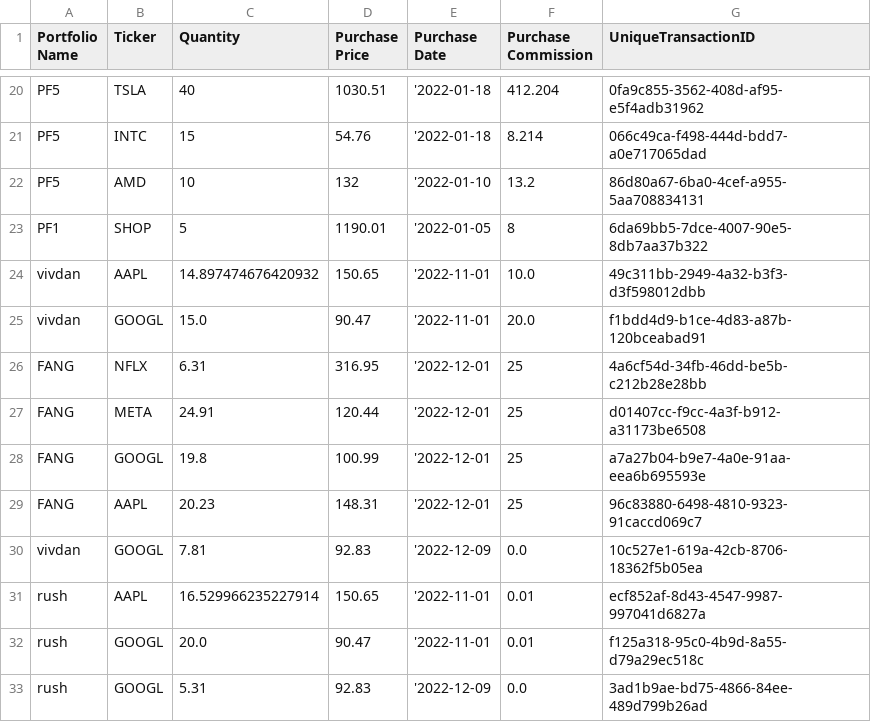
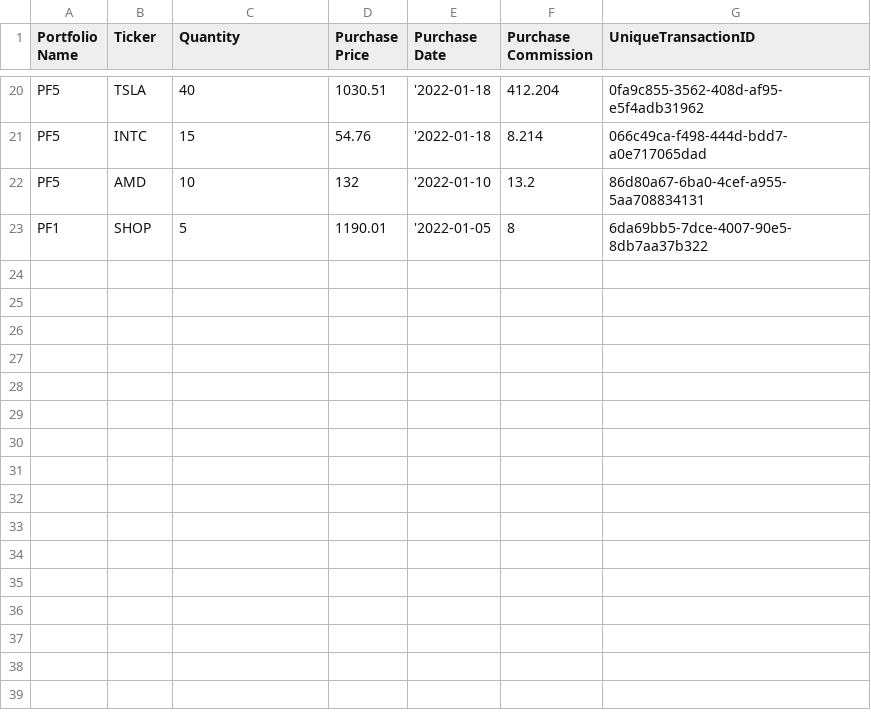
Before and after one commit to viv-dan/PortfolioManagement_Assignment6, a CSV file: FlexiblePortfolioCurrentComposition.csv, drawn as a sheet; only a part is shown, gaps mark what is left out; the diff names each change by its address in the sheet, - before the commit and + after, or states it on an @@ line.

```diff
--- a/FlexiblePortfolioCurrentComposition.csv
+++ b/FlexiblePortfolioCurrentComposition.csv
-row 24: vivdan | AAPL | 14.897474676420932 | 150.65 | '2022-11-01 | 10.0 | 49c311bb-2949-4a32-b3f3-d3f598012dbb
-row 25: vivdan | GOOGL | 15.0 | 90.47 | '2022-11-01 | 20.0 | f1bdd4d9-b1ce-4d83-a87b-120bceabad91
-row 26: FANG | NFLX | 6.31 | 316.95 | '2022-12-01 | 25 | 4a6cf54d-34fb-46dd-be5b-c212b28e28bb
-row 27: FANG | META | 24.91 | 120.44 | '2022-12-01 | 25 | d01407cc-f9cc-4a3f-b912-a31173be6508
-row 28: FANG | GOOGL | 19.8 | 100.99 | '2022-12-01 | 25 | a7a27b04-b9e7-4a0e-91aa-eea6b695593e
-row 29: FANG | AAPL | 20.23 | 148.31 | '2022-12-01 | 25 | 96c83880-6498-4810-9323-91caccd069c7
-row 30: vivdan | GOOGL | 7.81 | 92.83 | '2022-12-09 | 0.0 | 10c527e1-619a-42cb-8706-18362f5b05ea
-row 31: rush | AAPL | 16.529966235227914 | 150.65 | '2022-11-01 | 0.01 | ecf852af-8d43-4547-9987-997041d6827a
-row 32: rush | GOOGL | 20.0 | 90.47 | '2022-11-01 | 0.01 | f125a318-95c0-4b9d-8a55-d79a29ec518c
-row 33: rush | GOOGL | 5.31 | 92.83 | '2022-12-09 | 0.0 | 3ad1b9ae-bd75-4866-84ee-489d799b26ad
```
Also changed, not shown: DollarCostAverageData.csv, FlexiblePortfolioPurchaseHistory.csv, 3 other files.
